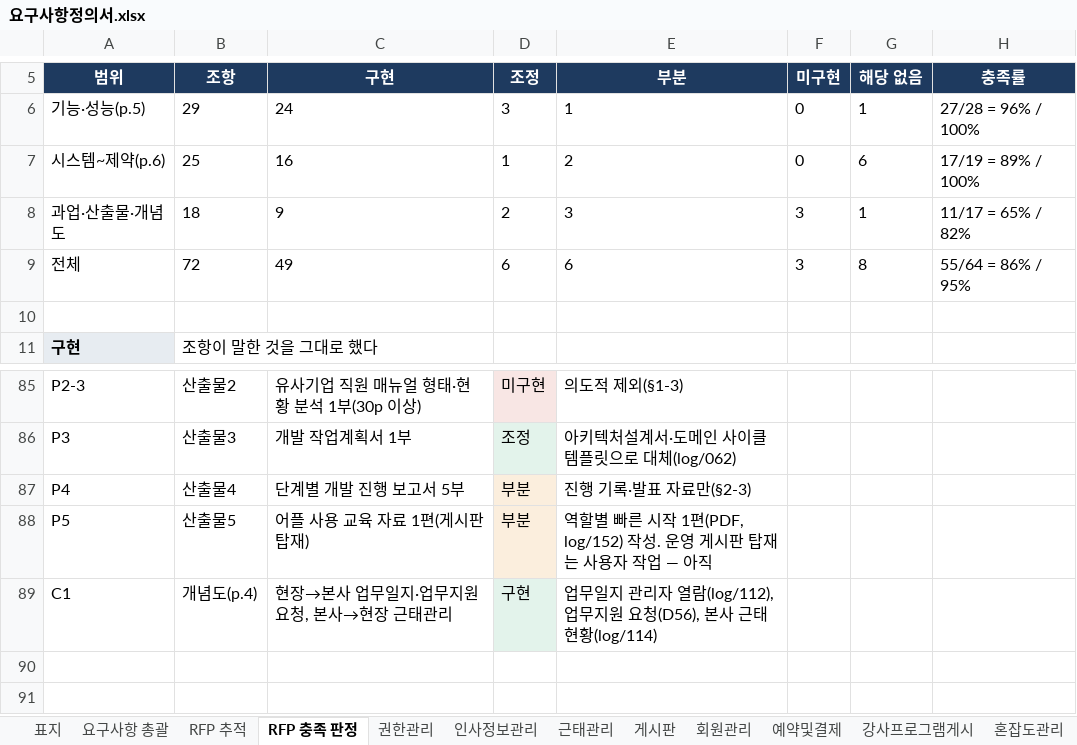
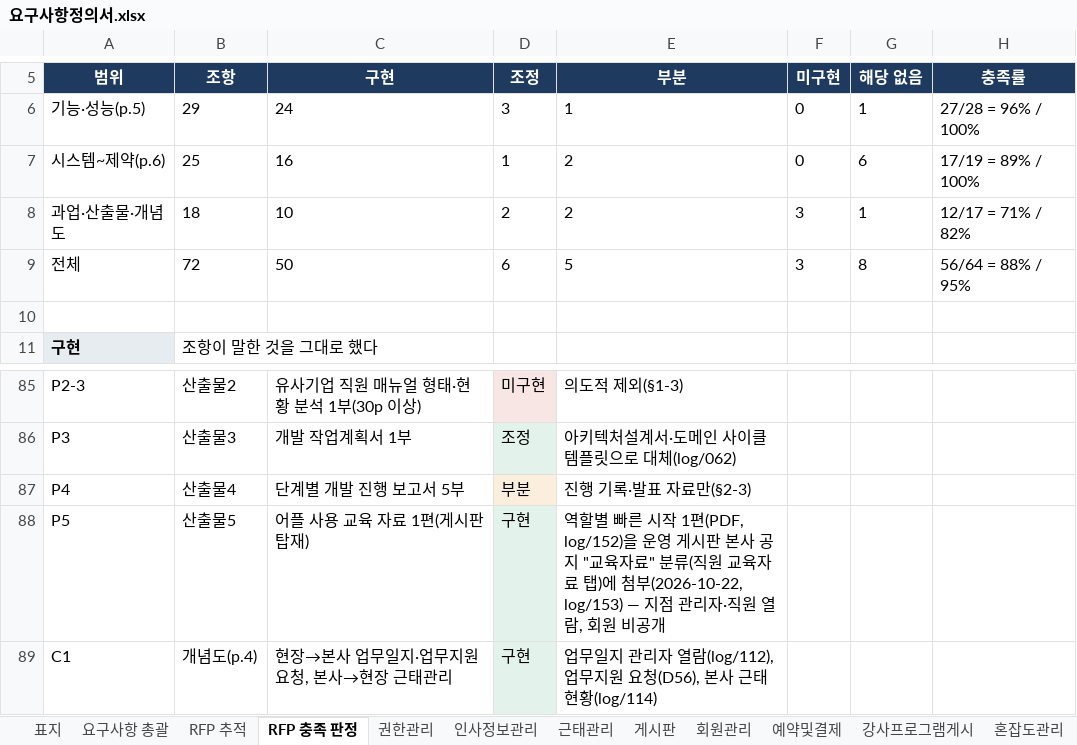
Before and after one commit to jeonghyeonme/sports-erp, an Excel workbook: docs/deliverables/요구사항정의서.xlsx, sheet RFP 충족 판정, drawn as a sheet; only a part is shown, gaps mark what is left out; values as stored, in another font and other column widths than the file's, no borders; the diff names each change by its address in the sheet, - before the commit and + after, or states it on an @@ line.

```diff
--- a/docs/deliverables/요구사항정의서.xlsx (sheet RFP 충족 판정)
+++ b/docs/deliverables/요구사항정의서.xlsx (sheet RFP 충족 판정)
-C8 (구현): 9
+C8 (구현): 10
-E8 (부분): 3
+E8 (부분): 2
-H8 (충족률): 11/17 = 65% / 82%
+H8 (충족률): 12/17 = 71% / 82%
-C9 (구현): 49
+C9 (구현): 50
-E9 (부분): 6
+E9 (부분): 5
-H9 (충족률): 55/64 = 86% / 95%
+H9 (충족률): 56/64 = 88% / 95%
-D88 (조정): 부분
+D88 (조정): 구현
-E88 (부분): …1편(PDF, log/152) 작성. 운영 게시판 탑재는 사용자 작업 — 아직
+E88 (부분): …1편(PDF, log/152)을 운영 게시판 본사 공지 "교육자료" 분류(직원 교육자료 탭)에 첨부(2026-10-22, log/153) — 지점 관리자·직원 열람, 회원 비공개
```
Also changed, not shown: sheet 요구사항 총괄, sheet 미구현, sheet 표지, sheet 혼잡도관리, sheet 강사프로그램게시, sheet 게시판, 6 more sheets, 4 other files.
